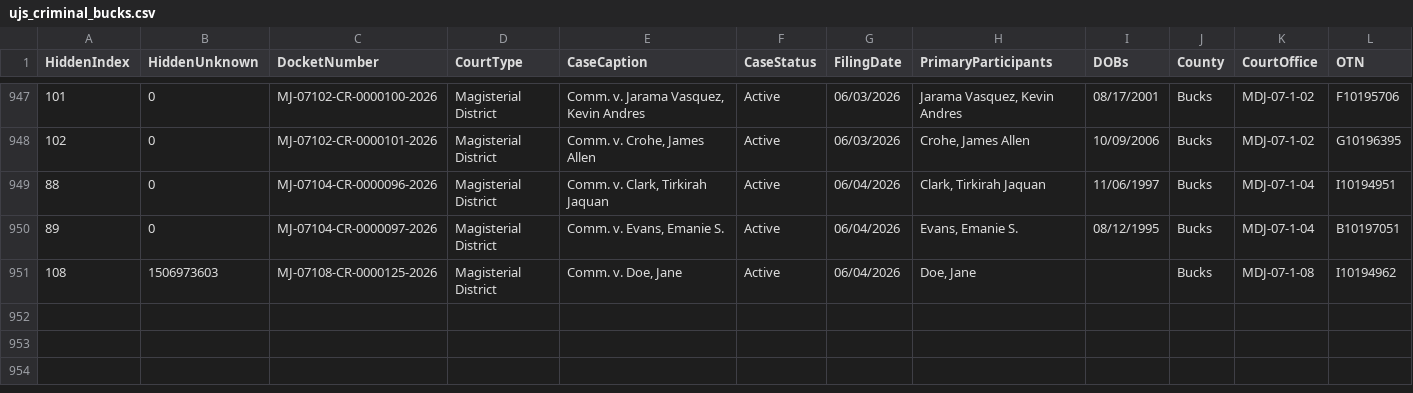
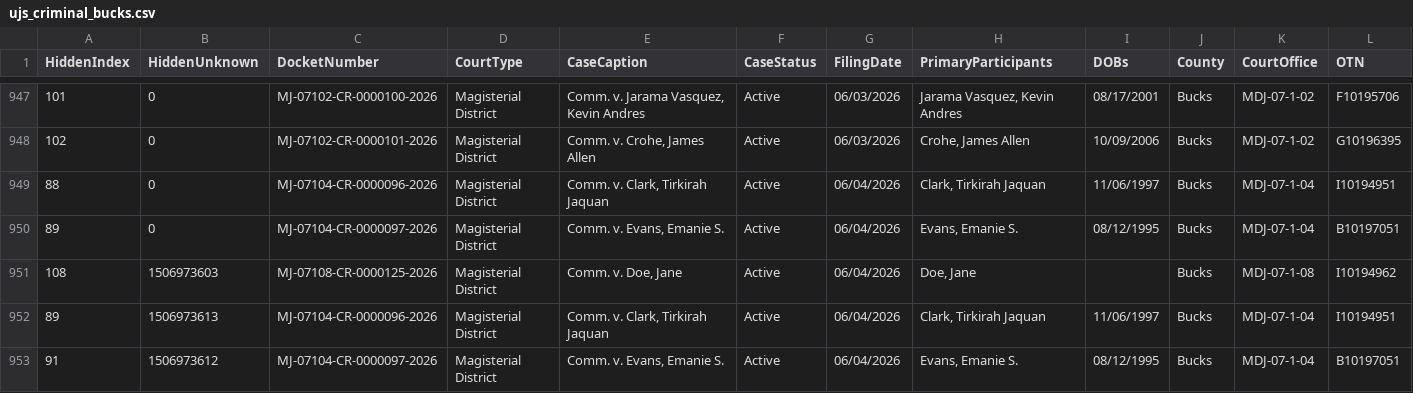
Before and after one commit to CUlleryUSATRepos/BucksCriminalUJSScrapeRepo, a CSV file: ujs_criminal_bucks.csv, drawn as a sheet; only a part is shown, gaps mark what is left out; rows hold the shown columns only; the diff names each change by its address in the sheet, - before the commit and + after, or states it on an @@ line.

```diff
--- a/ujs_criminal_bucks.csv
+++ b/ujs_criminal_bucks.csv
+row 952: 89 | 1506973613 | MJ-07104-CR-0000096-2026 | Magisterial District | Comm. v. Clark, Tirkirah Jaquan | Active | 06/04/2026 | Clark, Tirkirah Jaquan | 11/06/1997 | Bucks | MDJ-07-1-04 | I10194951
+row 953: 91 | 1506973612 | MJ-07104-CR-0000097-2026 | Magisterial District | Comm. v. Evans, Emanie S. | Active | 06/04/2026 | Evans, Emanie S. | 08/12/1995 | Bucks | MDJ-07-1-04 | B10197051
```
Also changed, not shown: docs/data/ujs_criminal_bucks.csv.
